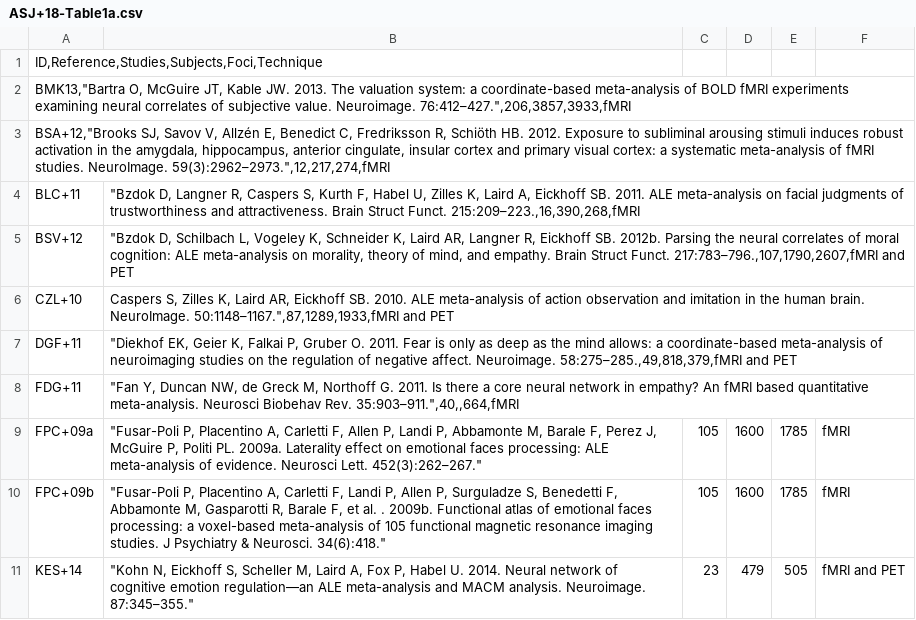
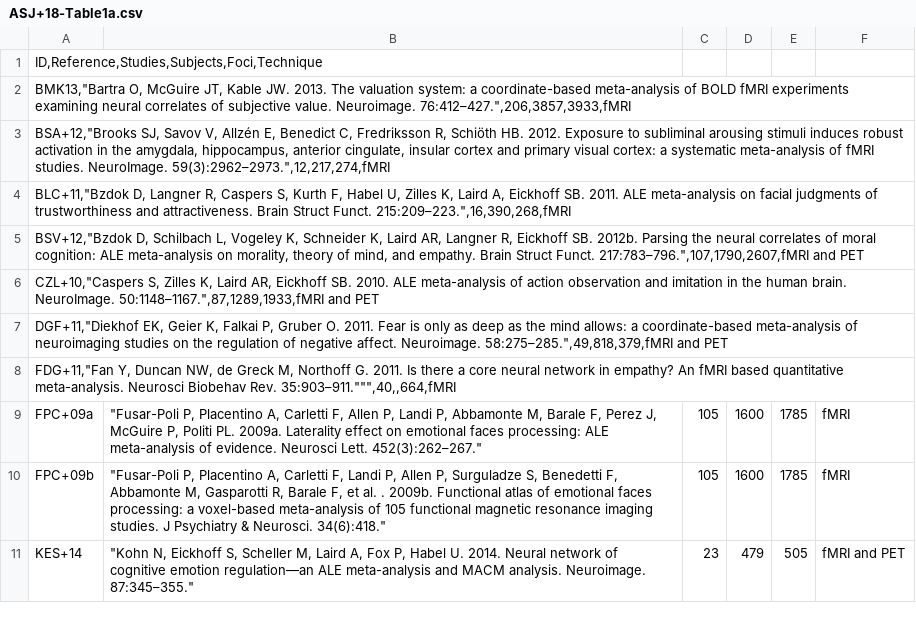
Before and after one commit to danalclop/Alcala-Lopez18CerebCortex, a CSV file: ASJ+18-Table1a.csv, drawn as a sheet; only a part is shown; removed rows and columns are numbered as before the commit, all else as after; the diff names each change by its address in the sheet, - before the commit and + after, or states it on an @@ line.

Commit message:
Update ASJ+18-Table1a.csv
Update separator and quotation marks on the first part of the second column.

```diff
--- a/ASJ+18-Table1a.csv
+++ b/ASJ+18-Table1a.csv
-row 4: BLC+11 | "Bzdok D, Langner R, Caspers S, Kurth F, Habel U, Zilles K, Laird A, Eickhoff SB. 2011. ALE meta-analysis on facial judgments of trustworthiness and attractiveness. Brain Struct Funct. 215:209–223.,16,390,268,fMRI
-row 5: BSV+12 | "Bzdok D, Schilbach L, Vogeley K, Schneider K, Laird AR, Langner R, Eickhoff SB. 2012b. Parsing the neural correlates of moral cognition: ALE meta-analysis on morality, theory of mind, and empathy. Brain Struct Funct. 217:783–796.,107,1790,2607,fMRI and PET
-row 6: CZL+10 | Caspers S, Zilles K, Laird AR, Eickhoff SB. 2010. ALE meta-analysis of action observation and imitation in the human brain. NeuroImage. 50:1148–1167.",87,1289,1933,fMRI and PET
-row 7: DGF+11 | "Diekhof EK, Geier K, Falkai P, Gruber O. 2011. Fear is only as deep as the mind allows: a coordinate-based meta-analysis of neuroimaging studies on the regulation of negative affect. Neuroimage. 58:275–285.,49,818,379,fMRI and PET
-row 8: FDG+11 | "Fan Y, Duncan NW, de Greck M, Northoff G. 2011. Is there a core neural network in empathy? An fMRI based quantitative meta-analysis. Neurosci Biobehav Rev. 35:903–911.",40,,664,fMRI
+row 4: BLC+11,"Bzdok D, Langner R, Caspers S, Kurth F, Habel U, Zilles K, Laird A, Eickhoff SB. 2011. ALE meta-analysis on facial judgments of trustworthiness and attractiveness. Brain Struct Funct. 215:209–223.",16,390,268,fMRI
+row 5: BSV+12,"Bzdok D, Schilbach L, Vogeley K, Schneider K, Laird AR, Langner R, Eickhoff SB. 2012b. Parsing the neural correlates of moral cognition: ALE meta-analysis on morality, theory of mind, and empathy. Brain Struct Funct. 217:783–796.",107,1790,2607,fMRI and PET
+row 6: CZL+10,"Caspers S, Zilles K, Laird AR, Eickhoff SB. 2010. ALE meta-analysis of action observation and imitation in the human brain. NeuroImage. 50:1148–1167.",87,1289,1933,fMRI and PET
+row 7: DGF+11,"Diekhof EK, Geier K, Falkai P, Gruber O. 2011. Fear is only as deep as the mind allows: a coordinate-based meta-analysis of neuroimaging studies on the regulation of negative affect. Neuroimage. 58:275–285.",49,818,379,fMRI and PET
+row 8: FDG+11,"Fan Y, Duncan NW, de Greck M, Northoff G. 2011. Is there a core neural network in empathy? An fMRI based quantitative meta-analysis. Neurosci Biobehav Rev. 35:903–911.""",40,,664,fMRI
```
